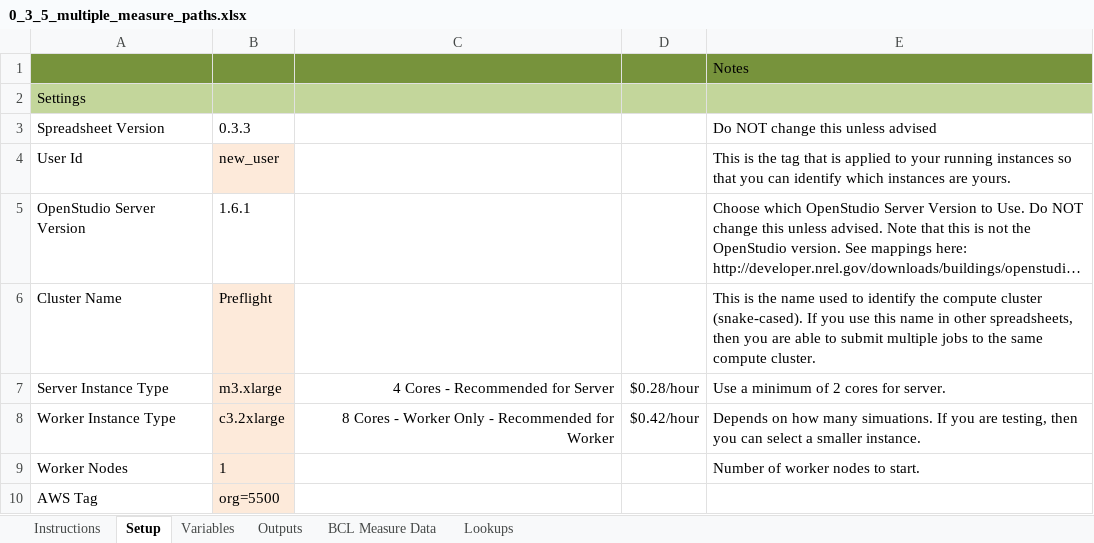
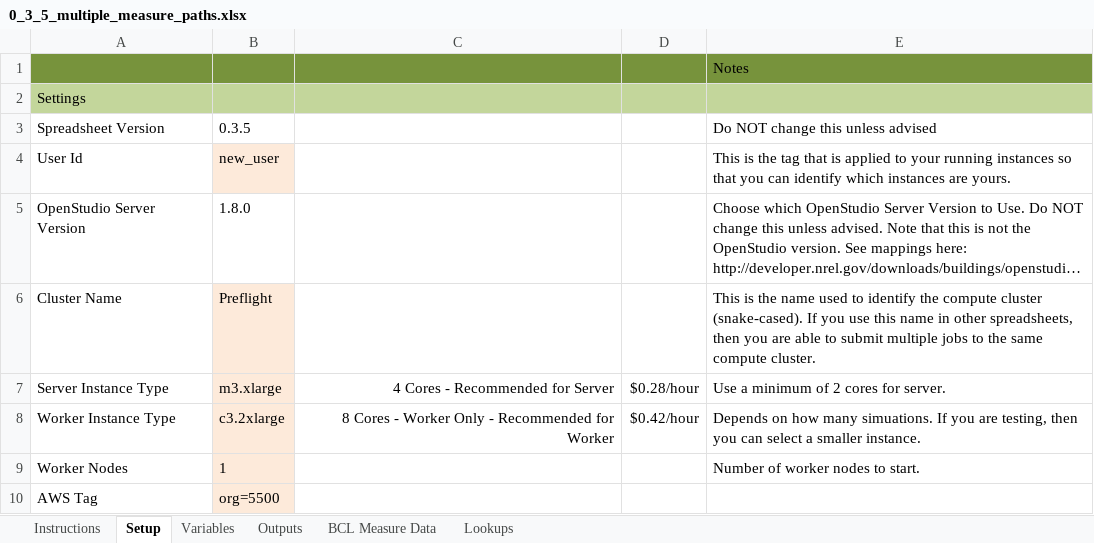
Before and after one commit to NREL/OpenStudio-analysis-gem, an Excel workbook: spec/files/0_3_5_multiple_measure_paths.xlsx, sheet Setup, drawn as a sheet; only a part is shown; long unchanged cells end in …; values as stored, in another font and other column widths than the file's, no borders; the diff names each change by its address in the sheet, - before the commit and + after, or states it on an @@ line.

Commit message:
add more checks on measure path test

```diff
--- a/spec/files/0_3_5_multiple_measure_paths.xlsx (sheet Setup)
+++ b/spec/files/0_3_5_multiple_measure_paths.xlsx (sheet Setup)
-B3: 0.3.3
+B3: 0.3.5
-B5: 1.6.1
+B5: 1.8.0
```
Also changed, not shown: 1 other file.
